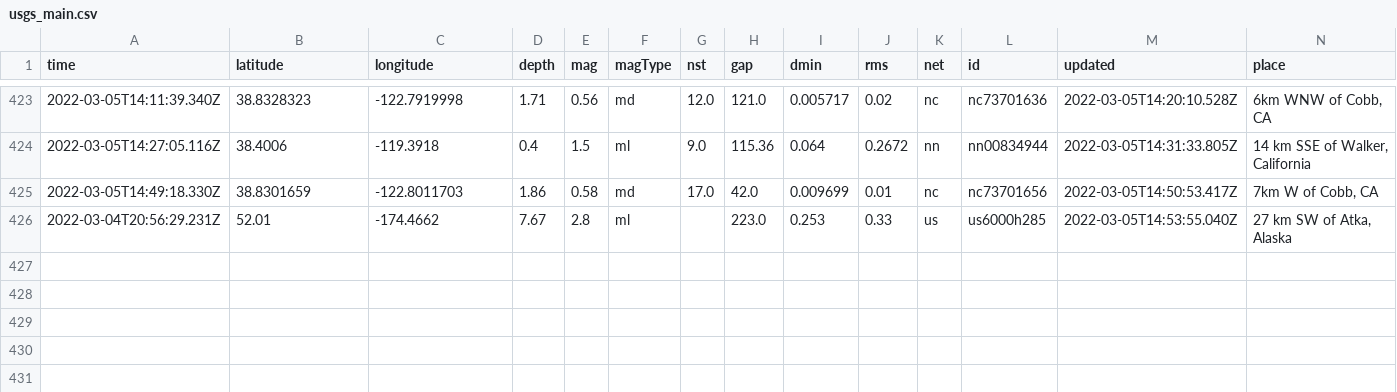
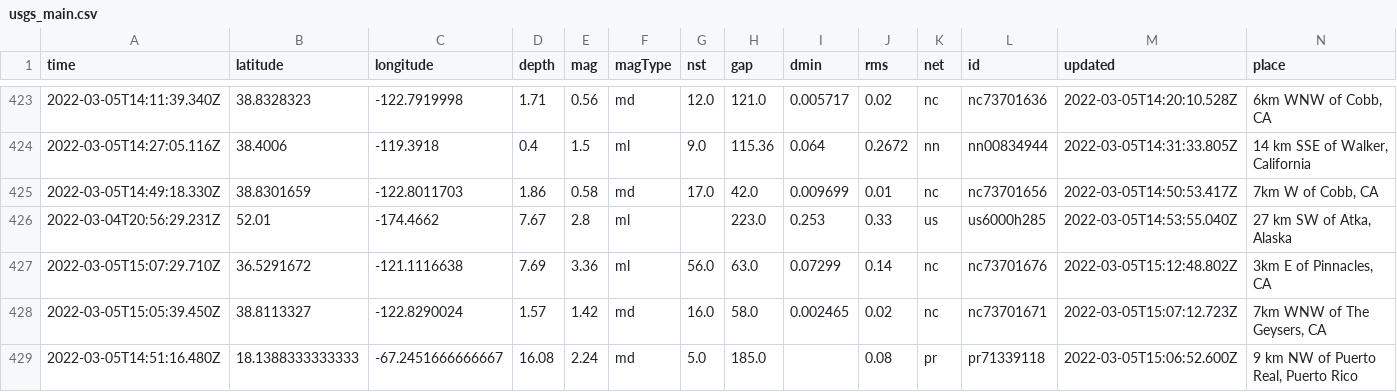
Before and after one commit to clayton-aldern/nicar-ghactions, a CSV file: usgs_main.csv, drawn as a sheet; only a part is shown, gaps mark what is left out; rows hold the shown columns only; the diff names each change by its address in the sheet, - before the commit and + after, or states it on an @@ line.

```diff
--- a/usgs_main.csv
+++ b/usgs_main.csv
+row 427: 2022-03-05T15:07:29.710Z | 36.5291672 | -121.1116638 | 7.69 | 3.36 | ml | 56.0 | 63.0 | 0.07299 | 0.14 | nc | nc73701676 | 2022-03-05T15:12:48.802Z | 3km E of Pinnacles, CA
+row 428: 2022-03-05T15:05:39.450Z | 38.8113327 | -122.8290024 | 1.57 | 1.42 | md | 16.0 | 58.0 | 0.002465 | 0.02 | nc | nc73701671 | 2022-03-05T15:07:12.723Z | 7km WNW of The Geysers, CA
+row 429: 2022-03-05T14:51:16.480Z | 18.1388333333333 | -67.2451666666667 | 16.08 | 2.24 | md | 5.0 | 185.0 |  | 0.08 | pr | pr71339118 | 2022-03-05T15:06:52.600Z | 9 km NW of Puerto Real, Puerto Rico
```
